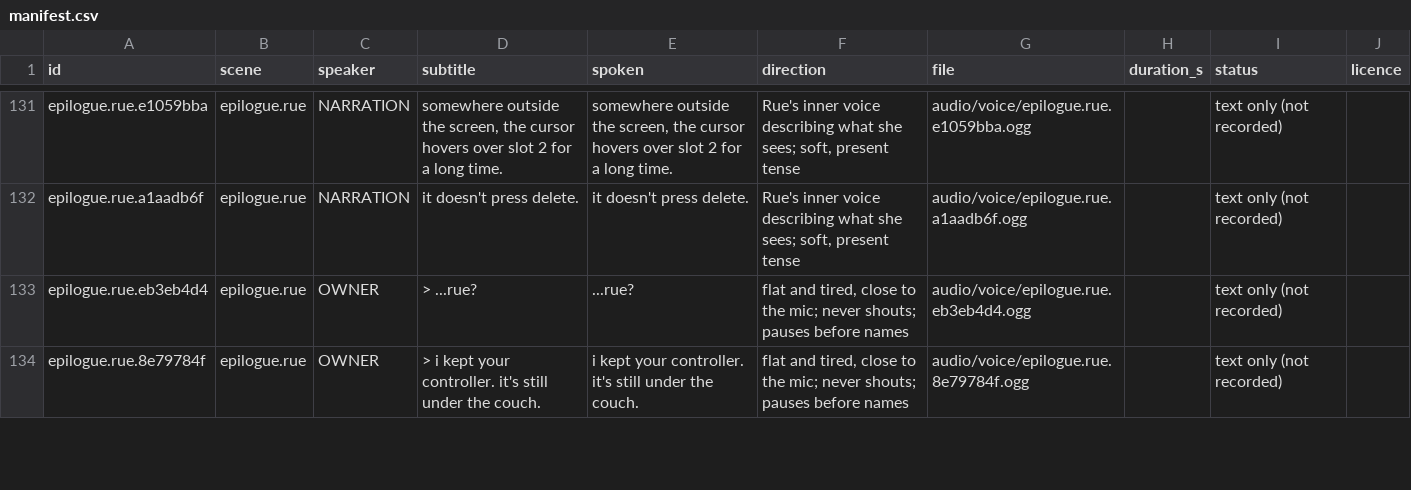
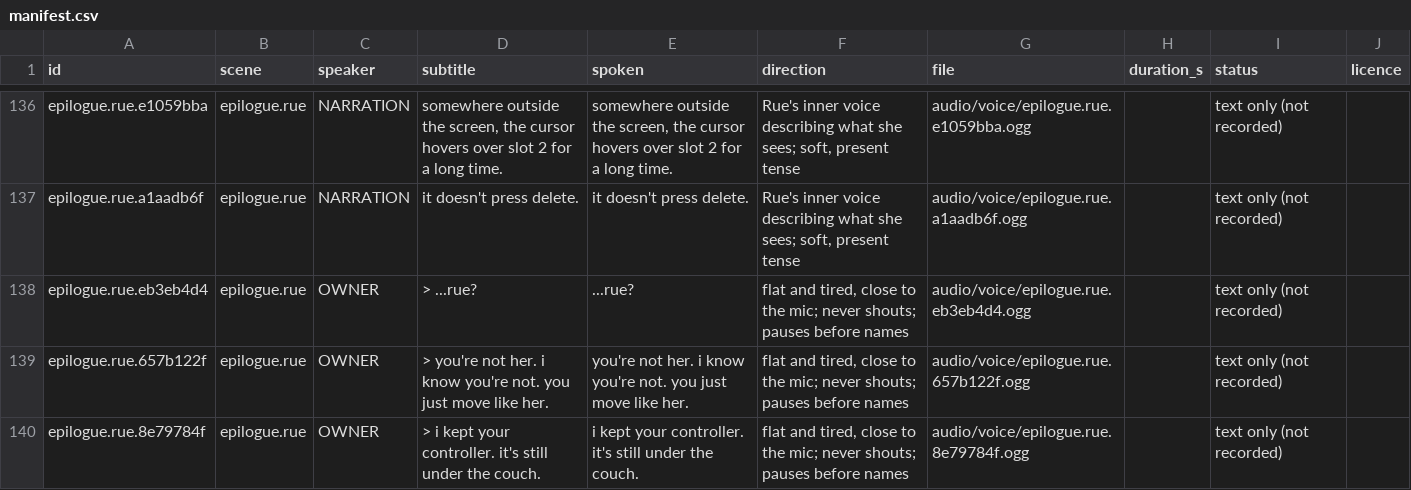
Before and after one commit to makedonskivasil3-sketch/The-Last-Save-File, a CSV file: audio/voice/manifest.csv, drawn as a sheet; only a part is shown, gaps mark what is left out; the diff covers the shown part only; the diff names each change by its address in the sheet, - before the commit and + after, or states it on an @@ line.

```diff
--- a/audio/voice/manifest.csv
+++ b/audio/voice/manifest.csv
+row 139: epilogue.rue.657b122f | epilogue.rue | OWNER | > you're not her. i know you're not. you just move like her. | you're not her. i know you're not. you just move like her. | flat and tired, close to the mic; never shouts; pauses before names | audio/voice/epilogue.rue.657b122f.ogg |  | text only (not recorded)
```
Also changed, not shown: 5 added rows and 4 edited cells elsewhere in this file.
